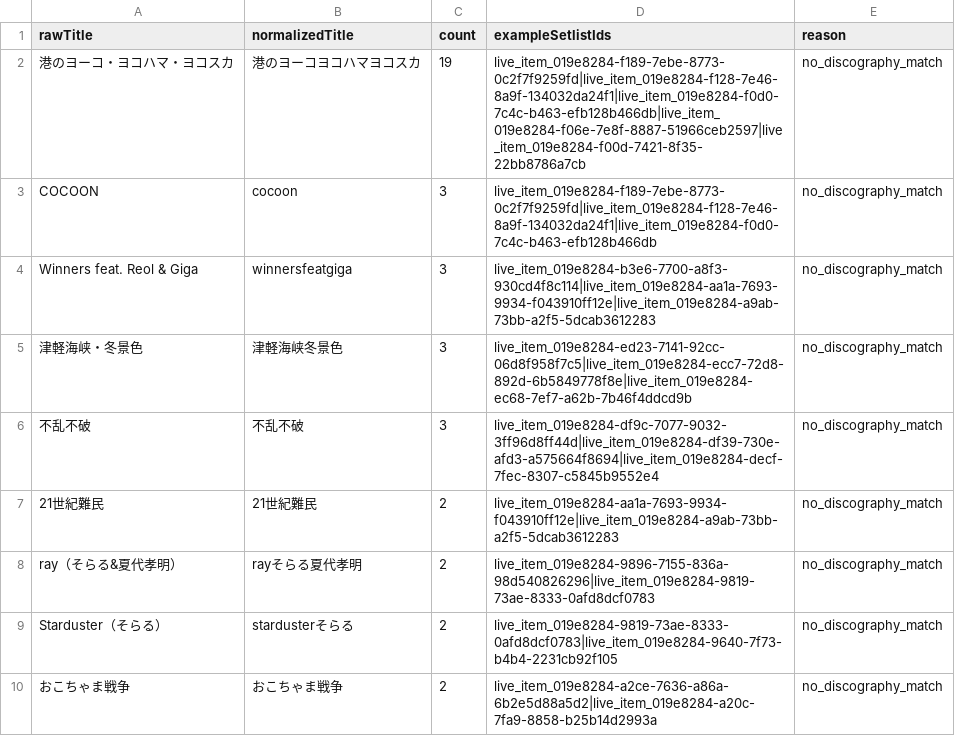
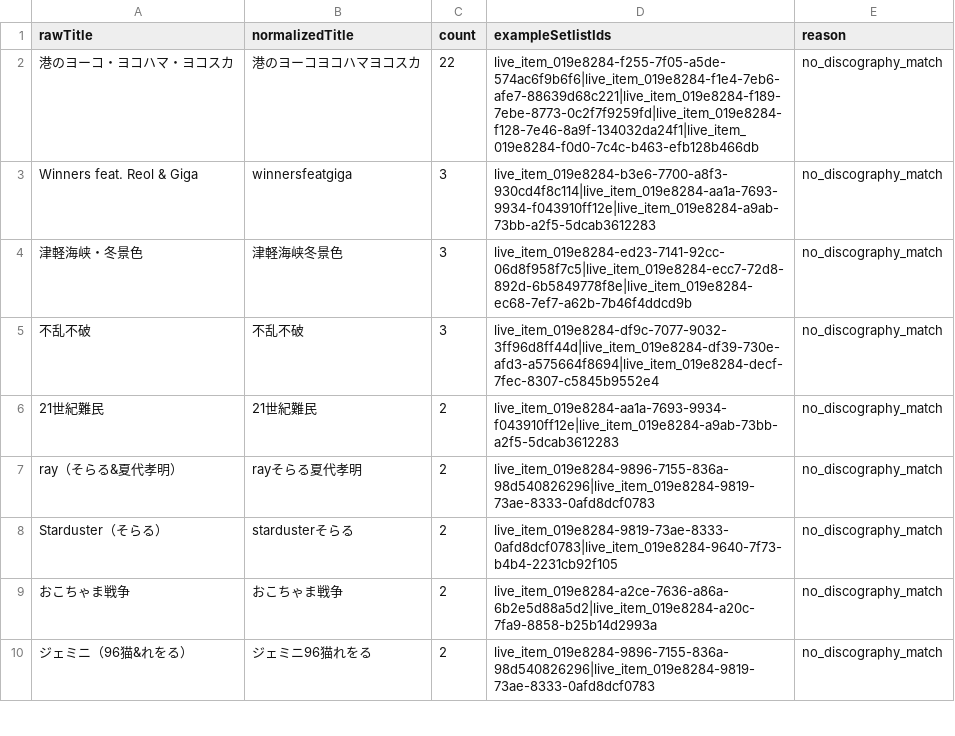
Before and after one commit to twilightdve/reol, a CSV file: static/relive/generated/reports/unmatched-raw-titles.csv, drawn as a sheet; only a part is shown; the shorter side is filled out with more unchanged rows.

```diff
--- a/static/relive/generated/reports/unmatched-raw-titles.csv
+++ b/static/relive/generated/reports/unmatched-raw-titles.csv
@@ -1,4 +1,3 @@
 rawTitle,normalizedTitle,count,exampleSetlistIds,reason
-港のヨーコ・ヨコハマ・ヨコスカ,港のヨーコヨコハマヨコスカ,19,live_item_019e8284-f189-7ebe-8773-0c2f7f9259fd|live_item_019e8284-f128-7e46-8a9f-134032da24f1|live_item_019e8284-f0d0-7c4c-b463-efb128b466db|live_item_019e8284-f06e-7e8f-8887-51966ceb2597|live_item_019e8284-f00d-7421-8f35-22bb8786a7cb,no_discography_match
-COCOON,cocoon,3,live_item_019e8284-f189-7ebe-8773-0c2f7f9259fd|live_item_019e8284-f128-7e46-8a9f-134032da24f1|live_item_019e8284-f0d0-7c4c-b463-efb128b466db,no_discography_match
+港のヨーコ・ヨコハマ・ヨコスカ,港のヨーコヨコハマヨコスカ,22,live_item_019e8284-f255-7f05-a5de-574ac6f9b6f6|live_item_019e8284-f1e4-7eb6-afe7-88639d68c221|live_item_019e8284-f189-7ebe-8773-0c2f7f9259fd|live_item_019e8284-f128-7e46-8a9f-134032da24f1|live_item_019e8284-f0d0-7c4c-b463-efb128b466db,no_discography_match
 Winners feat. Reol & Giga,winnersfeatgiga,3,live_item_019e8284-b3e6-7700-a8f3-930cd4f8c114|live_item_019e8284-aa1a-7693-9934-f043910ff12e|live_item_019e8284-a9ab-73bb-a2f5-5dcab3612283,no_discography_match
```
Also changed, not shown: static/relive/generated/reports/venue-enrichment-tasks.csv, static/relive/generated/reports/venue-layout-enrichment-tasks.csv, 50 other files.
